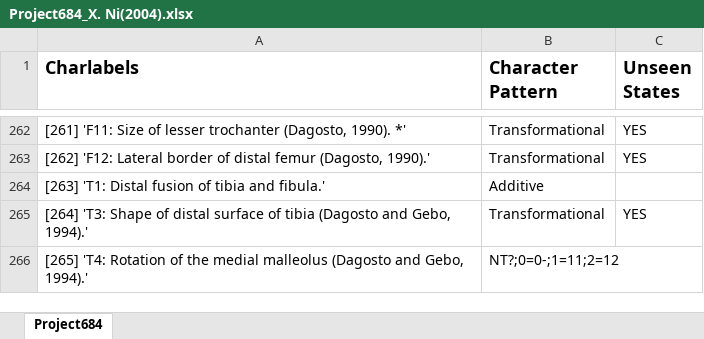
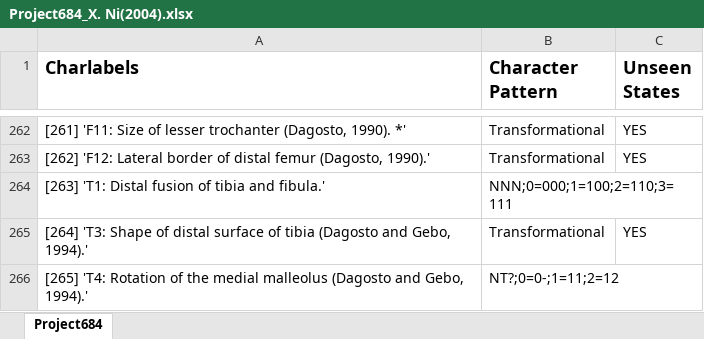
Before and after one commit to neo-trans/matrices, an Excel workbook: Project684_X. Ni(2004).xlsx, sheet Project684, drawn as a sheet; only a part is shown, gaps mark what is left out; values as stored, in another font and other column widths than the file's, no borders; the diff names each change by its address in the sheet, - before the commit and + after, or states it on an @@ line.

Commit message:
hard-code Additive

```diff
--- a/Project684_X. Ni(2004).xlsx (sheet Project684)
+++ b/Project684_X. Ni(2004).xlsx (sheet Project684)
-B264 (Character Pattern): Additive
+B264 (Character Pattern): NNN;0=000;1=100;2=110;3=111
```
